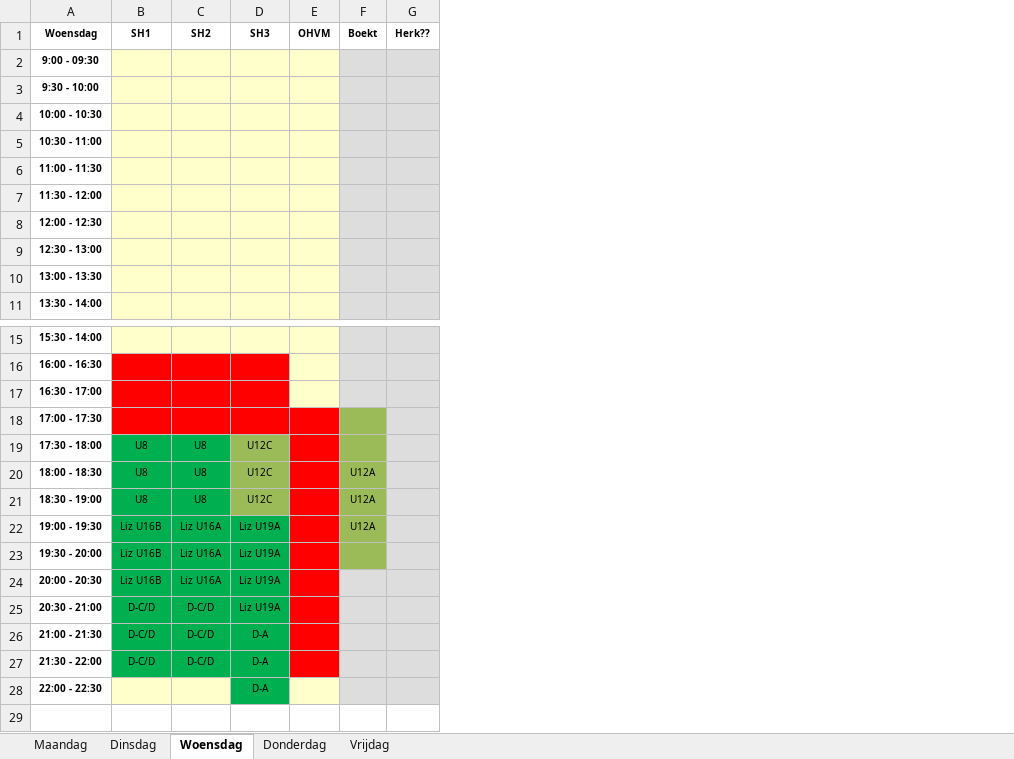
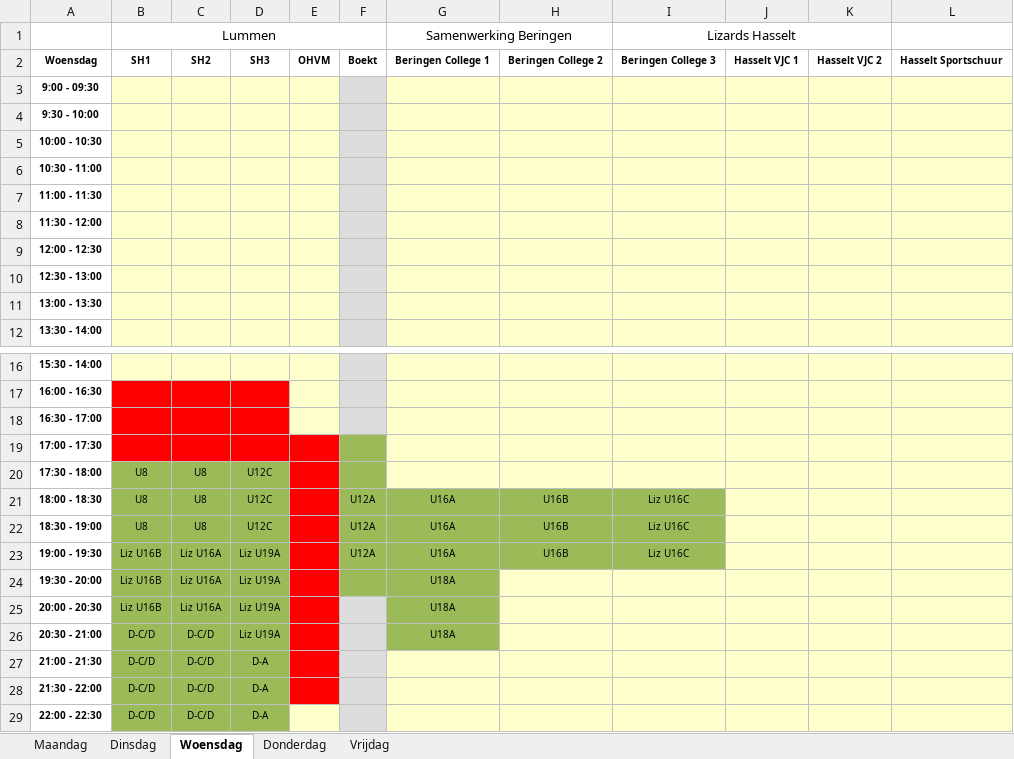
Before and after one commit to BasketLummen/Website, an Excel workbook: _content/training/2020/trainingsuren-2020-2021.xlsx, sheet Woensdag, drawn as a sheet; only a part is shown, gaps mark what is left out; values as stored, in another font and other column widths than the file's, no borders; table styles not drawn; removed rows and columns are numbered as before the commit, all else as after; the diff names each change by its address in the sheet, - before the commit and + after, or states it on an @@ line.

```diff
--- a/_content/training/2020/trainingsuren-2020-2021.xlsx (sheet Woensdag)
+++ b/_content/training/2020/trainingsuren-2020-2021.xlsx (sheet Woensdag)
-column G, row 1: Herk??
+column G, row 2: Beringen College 1; rows 21-26: U16A | U16A | U16A | U18A | U18A | U18A
+column H, row 2: Beringen College 2; rows 21-23: all U16B
+column I, row 2: Beringen College 3; rows 21-23: all Liz U16C
+column J, row 2: Hasselt VJC 1
+column K, row 2: Hasselt VJC 2
+column L, row 2: Hasselt Sportschuur
+row 1:  | Lummen |  |  |  |  | Samenwerking Beringen |  | Lizards Hasselt
-B20:C22 fill: #00B050
+B20:C22 fill: #9BBB59
-B23:D28 fill: #00B050
+B23:D28 fill: #9BBB59
-B29: (empty)
+B29: D-C/D
-B29:C29 fill: #FFFFCC
+B29:C29 fill: #9BBB59
-C29: (empty)
+C29: D-C/D
-D29 fill: #00B050
+D29 fill: #9BBB59
```
Also changed, not shown: sheet Vrijdag, sheet Maandag, sheet Donderdag, sheet Dinsdag.
